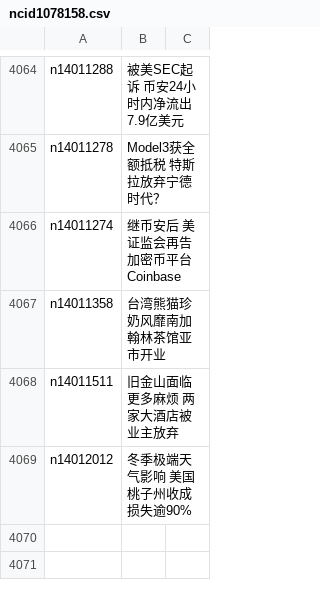
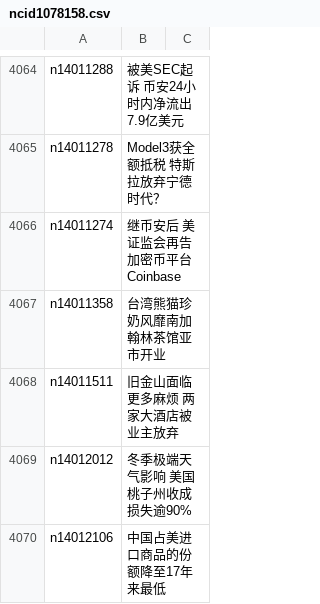
Before and after one commit to epic-marker/epoch-news, a CSV file: indexes/ncid1078158.csv, drawn as a sheet; only a part is shown, gaps mark what is left out; the diff names each change by its address in the sheet, - before the commit and + after, or states it on an @@ line.

```diff
--- a/indexes/ncid1078158.csv
+++ b/indexes/ncid1078158.csv
+row 4070: n14012106 | 中国占美进口商品的份额降至17年来最低
```
Also changed, not shown: indexes/ncid1078159.csv, indexes/ncid1078160.csv, 47 other files.
